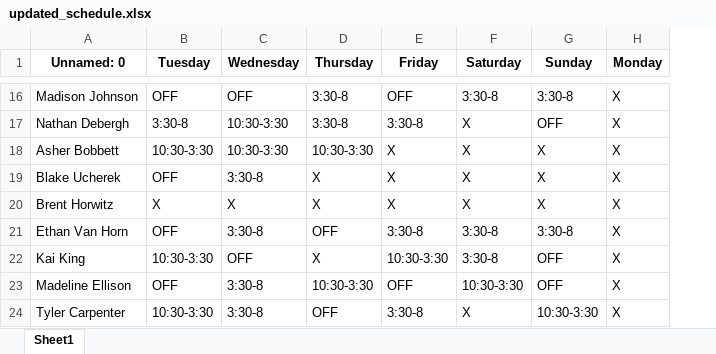
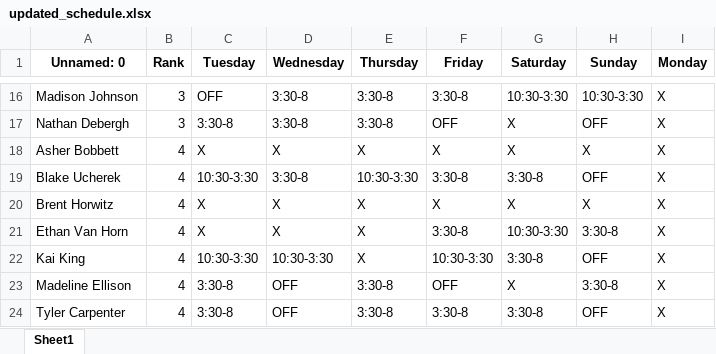
Before and after one commit to BlakeButz/GleneaglesSchedule, an Excel workbook: updated_schedule.xlsx, sheet Sheet1, drawn as a sheet; only a part is shown, gaps mark what is left out; values as stored, in another font and other column widths than the file's, no borders; addresses are those after the commit; the diff covers the shown part only; the diff names each change by its address in the sheet, - before the commit and + after, or states it on an @@ line.

```diff
--- a/updated_schedule.xlsx (sheet Sheet1)
+++ b/updated_schedule.xlsx (sheet Sheet1)
+column B (Rank), rows 16-24: 3 | 3 | 4 | 4 | 4 | 4 | 4 | 4 | 4
-D16 (Wednesday): OFF
+D16 (Wednesday): 3:30-8
-F16 (Friday): OFF
+F16 (Friday): 3:30-8
-G16 (Saturday): 3:30-8
+G16 (Saturday): 10:30-3:30
-H16 (Sunday): 3:30-8
+H16 (Sunday): 10:30-3:30
-D17 (Wednesday): 10:30-3:30
+D17 (Wednesday): 3:30-8
-F17 (Friday): 3:30-8
+F17 (Friday): OFF
-C18 (Tuesday): 10:30-3:30
+C18 (Tuesday): X
-D18 (Wednesday): 10:30-3:30
+D18 (Wednesday): X
-E18 (Thursday): 10:30-3:30
+E18 (Thursday): X
-C19 (Tuesday): OFF
+C19 (Tuesday): 10:30-3:30
-E19 (Thursday): X
+E19 (Thursday): 10:30-3:30
-F19 (Friday): X
+F19 (Friday): 3:30-8
-G19 (Saturday): X
+G19 (Saturday): 3:30-8
-H19 (Sunday): X
+H19 (Sunday): OFF
-C21 (Tuesday): OFF
+C21 (Tuesday): X
-D21 (Wednesday): 3:30-8
+D21 (Wednesday): X
-E21 (Thursday): OFF
+E21 (Thursday): X
-G21 (Saturday): 3:30-8
+G21 (Saturday): 10:30-3:30
-D22 (Wednesday): OFF
+D22 (Wednesday): 10:30-3:30
-C23 (Tuesday): OFF
+C23 (Tuesday): 3:30-8
-D23:D24 (Wednesday): 3:30-8
+D23:D24 (Wednesday): OFF
-E23 (Thursday): 10:30-3:30
+E23 (Thursday): 3:30-8
-G23 (Saturday): 10:30-3:30
+G23 (Saturday): X
-H23 (Sunday): OFF
+H23 (Sunday): 3:30-8
-C24 (Tuesday): 10:30-3:30
+C24 (Tuesday): 3:30-8
-E24 (Thursday): OFF
+E24 (Thursday): 3:30-8
-G24 (Saturday): X
+G24 (Saturday): 3:30-8
-H24 (Sunday): 10:30-3:30
+H24 (Sunday): OFF
```
Also changed, not shown: 2 added rows, 1 removed row and 72 edited cells elsewhere in this sheet, schedule.xlsx, 9 other files.
